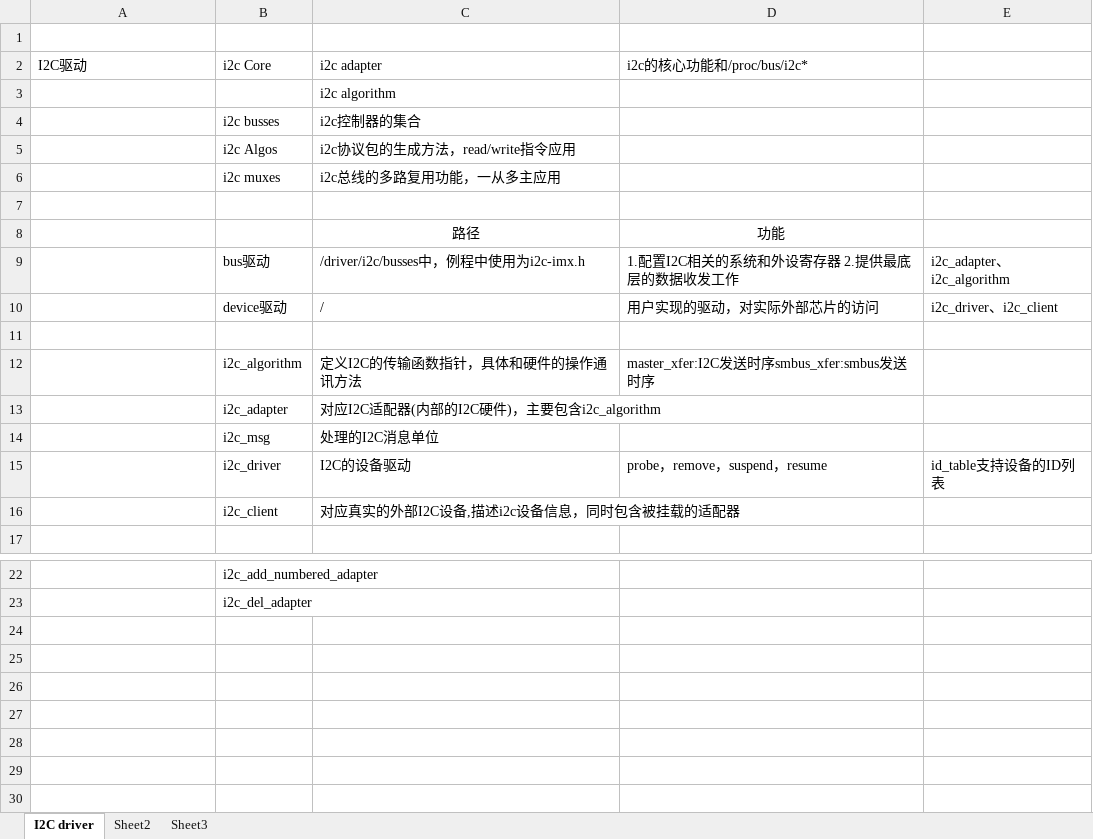
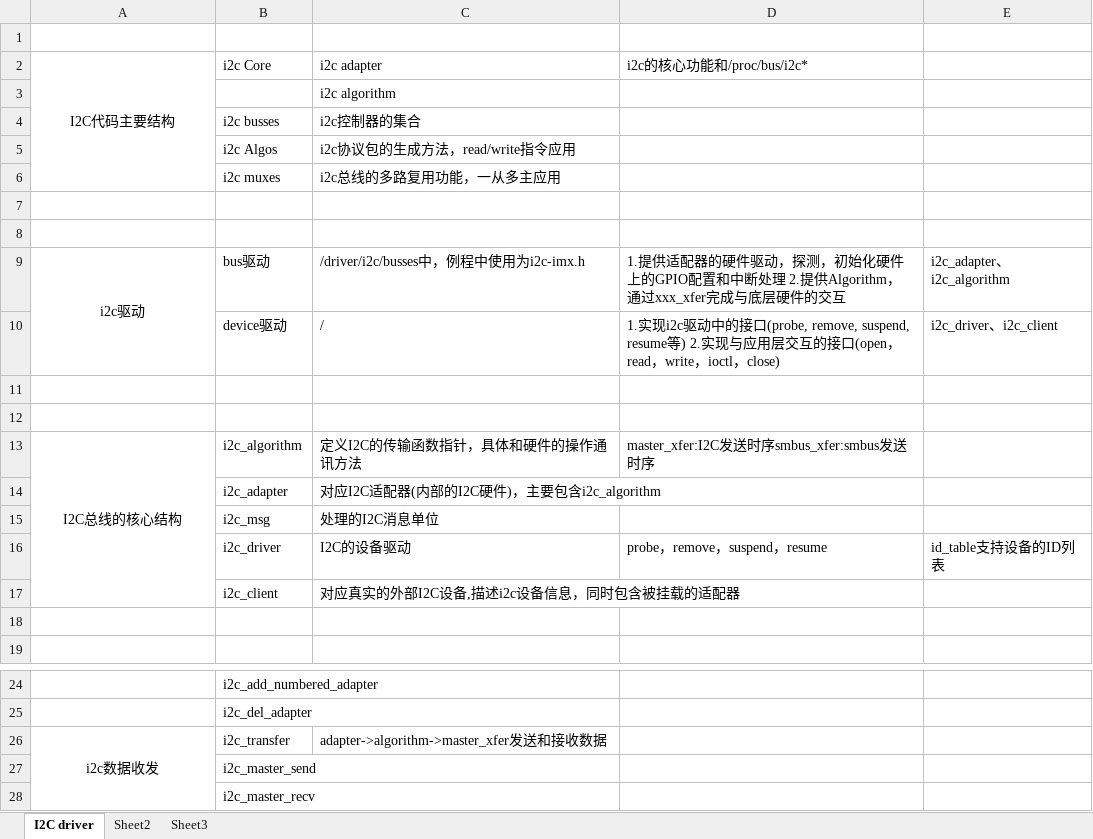
Before and after one commit to zc110747/remote_manage, an Excel workbook: document/Linux内核相关解析说明.xlsx, sheet I2C driver, drawn as a sheet; only a part is shown, gaps mark what is left out; values as stored, in another font and other column widths than the file's, no borders; removed rows and columns are numbered as before the commit, all else as after; the diff names each change by its address in the sheet, - before the commit and + after, or states it on an @@ line.

Commit message:
document update

```diff
--- a/document/Linux内核相关解析说明.xlsx (sheet I2C driver)
+++ b/document/Linux内核相关解析说明.xlsx (sheet I2C driver)
-A2: I2C驱动
+A2: I2C代码主要结构
-A2 alignment: left
+A2 alignment: center
+A2:A6 merged
-row 8:  |  | 路径 | 功能
-row 9:  | bus驱动 | /driver/i2c/busses中，例程中使用为i2c-imx.h | 1.配置I2C相关的系统和外设寄存器 2.提供最底层的数据收发工作 | i2c_adapter、i2c_algorithm
-row 10:  | device驱动 | / | 用户实现的驱动，对实际外部芯片的访问 | i2c_driver、i2c_client
+row 9: i2c驱动 | bus驱动 | /driver/i2c/busses中，例程中使用为i2c-imx.h | 1.提供适配器的硬件驱动，探测，初始化硬件上的GPIO配置和中断处理 2.提供Algorithm，通过xxx_xfer完成与底层硬件的交互 | i2c_adapter、i2c_algorithm
+row 10:  | device驱动 | / | 1.实现i2c驱动中的接口(probe, remove, suspend, resume等) 2.实现与应用层交互的接口(open，read，write，ioctl，close) | i2c_driver、i2c_client
+row 11: (empty)
+row 12: (empty)
-A13 (I2C代码主要结构): (empty)
+A13 (I2C代码主要结构): I2C总线的核心结构
+A13:A17 merged
+row 18: (empty)
+row 26: i2c数据收发 | i2c_transfer | adapter->algorithm->master_xfer发送和接收数据
+row 27:  | i2c_master_send
+row 28:  | i2c_master_recv
```
Also changed, not shown: 1 other file.
